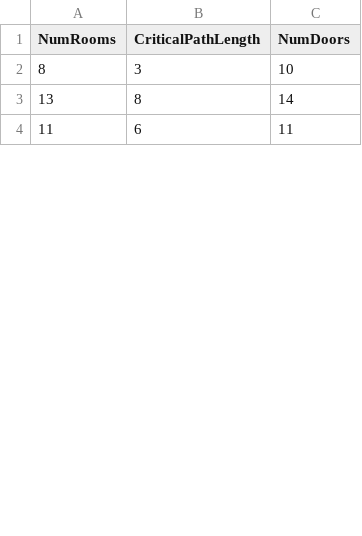
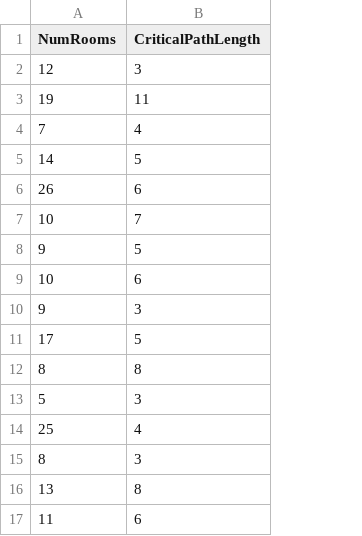
Before and after one commit to Nicodaw/BayesianPDG, a CSV file: BayesianNetworks/data/dungeon_data.csv, drawn as a sheet; only a part is shown; removed rows and columns are numbered as before the commit, all else as after; the diff covers the shown part only; the diff names each change by its address in the sheet, - before the commit and + after, or states it on an @@ line.

```diff
--- a/BayesianNetworks/data/dungeon_data.csv
+++ b/BayesianNetworks/data/dungeon_data.csv
-column C (NumDoors), rows 2-4: 10 | 14 | 11
@@ row 7 moved to row 2: 12 @@
@@ row 8 moved to row 3: 19 @@
@@ row 9 moved to row 4: 7 @@
@@ row 10 moved to row 5: 14 @@
+row 6: 26 | 6
@@ row 12 moved to row 7: 10 @@
+row 8: 9 | 5
+row 9: 10 | 6
+row 10: 9 | 3
+row 11: 17 | 5
+row 12: 8 | 8
+row 13: 5 | 3
+row 14: 25 | 4
```
Also changed, not shown: 53 added rows, 2 removed rows, 4 moved rows and 6 edited cells elsewhere in this file, 3 other files.
